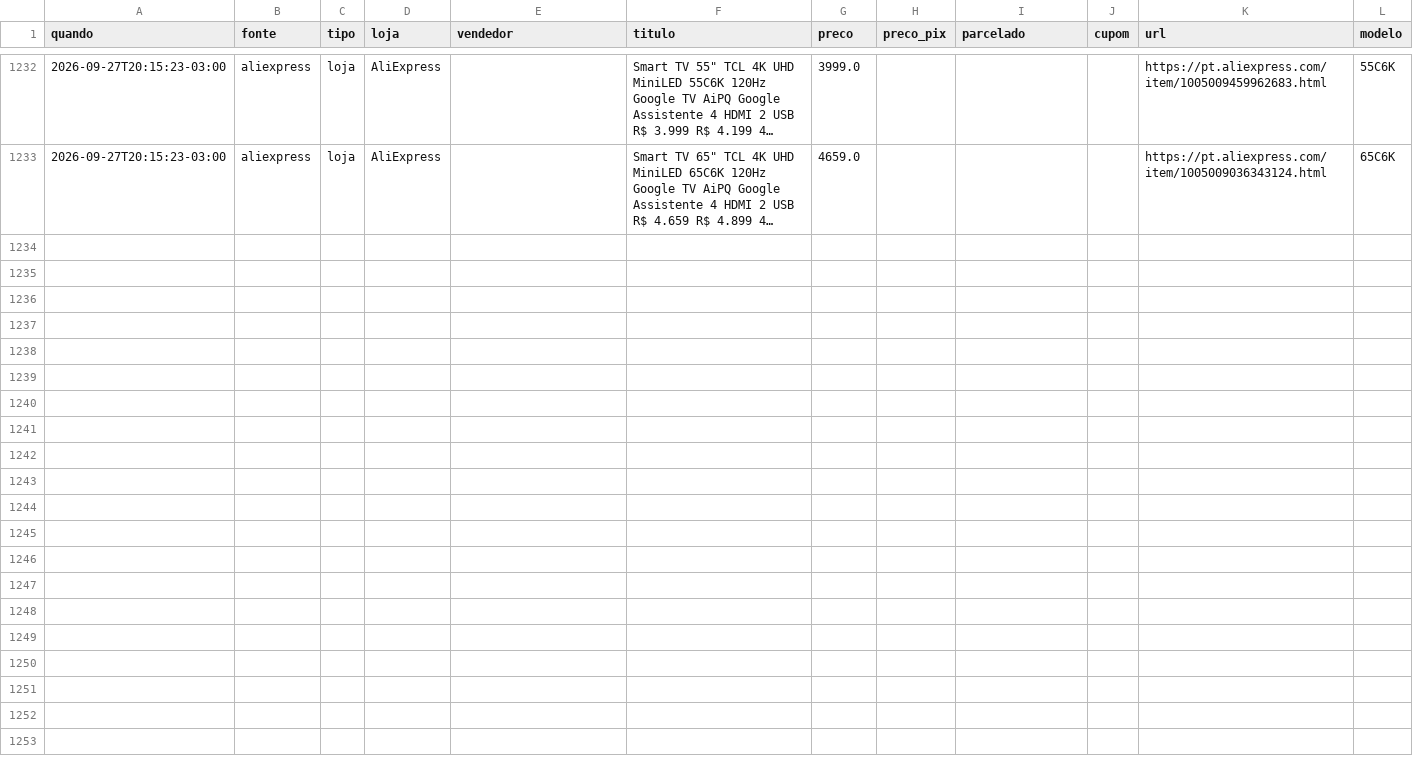
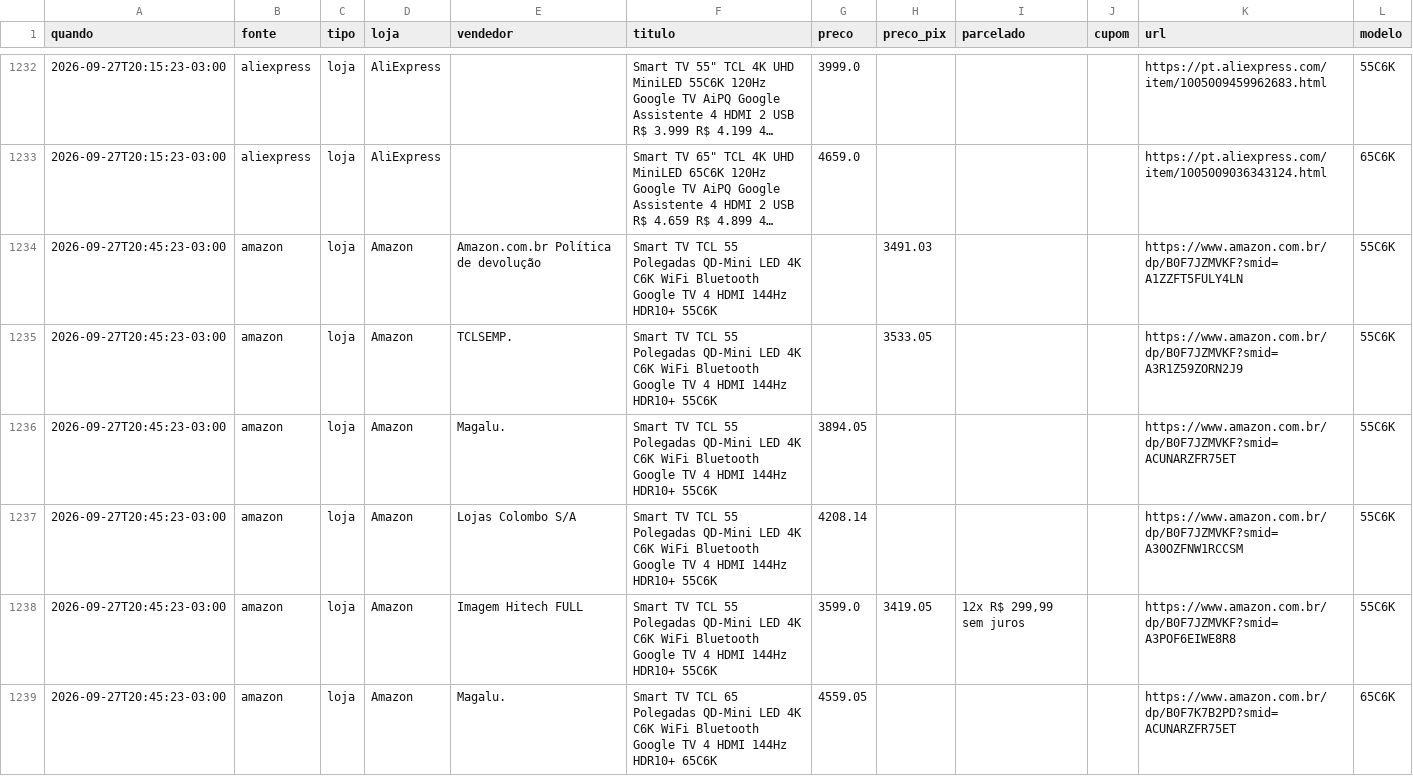
Before and after one commit to luisdfcalazans-dot/tcl-55c6k-monitor, a CSV file: docs/data/historico_pc.csv, drawn as a sheet; only a part is shown, gaps mark what is left out; long unchanged cells end in …; the diff covers the shown part only; the diff names each change by its address in the sheet, - before the commit and + after, or states it on an @@ line.

```diff
--- a/docs/data/historico_pc.csv
+++ b/docs/data/historico_pc.csv
+row 1234: 2026-09-27T20:45:23-03:00 | amazon | loja | Amazon | Amazon.com.br Política de devolução | Smart TV TCL 55 Polegadas QD-Mini LED 4K C6K WiFi Bluetooth Google TV 4 HDMI 144Hz HDR10+ 55C6K |  | 3491.03 |  |  | https://www.amazon.com.br/dp/B0F7JZMVKF?smid=A1ZZFT5FULY4LN | 55C6K
+row 1235: 2026-09-27T20:45:23-03:00 | amazon | loja | Amazon | TCLSEMP. | Smart TV TCL 55 Polegadas QD-Mini LED 4K C6K WiFi Bluetooth Google TV 4 HDMI 144Hz HDR10+ 55C6K |  | 3533.05 |  |  | https://www.amazon.com.br/dp/B0F7JZMVKF?smid=A3R1Z59ZORN2J9 | 55C6K
+row 1236: 2026-09-27T20:45:23-03:00 | amazon | loja | Amazon | Magalu. | Smart TV TCL 55 Polegadas QD-Mini LED 4K C6K WiFi Bluetooth Google TV 4 HDMI 144Hz HDR10+ 55C6K | 3894.05 |  |  |  | https://www.amazon.com.br/dp/B0F7JZMVKF?smid=ACUNARZFR75ET | 55C6K
+row 1237: 2026-09-27T20:45:23-03:00 | amazon | loja | Amazon | Lojas Colombo S/A | Smart TV TCL 55 Polegadas QD-Mini LED 4K C6K WiFi Bluetooth Google TV 4 HDMI 144Hz HDR10+ 55C6K | 4208.14 |  |  |  | https://www.amazon.com.br/dp/B0F7JZMVKF?smid=A30OZFNW1RCCSM | 55C6K
+row 1238: 2026-09-27T20:45:23-03:00 | amazon | loja | Amazon | Imagem Hitech FULL | Smart TV TCL 55 Polegadas QD-Mini LED 4K C6K WiFi Bluetooth Google TV 4 HDMI 144Hz HDR10+ 55C6K | 3599.0 | 3419.05 | 12x R$ 299,99 sem juros |  | https://www.amazon.com.br/dp/B0F7JZMVKF?smid=A3POF6EIWE8R8 | 55C6K
+row 1239: 2026-09-27T20:45:23-03:00 | amazon | loja | Amazon | Magalu. | Smart TV TCL 65 Polegadas QD-Mini LED 4K C6K WiFi Bluetooth Google TV 4 HDMI 144Hz HDR10+ 65C6K | 4559.05 |  |  |  | https://www.amazon.com.br/dp/B0F7K7B2PD?smid=ACUNARZFR75ET | 65C6K
```
Also changed, not shown: 15 added rows elsewhere in this file, 3 other files.
